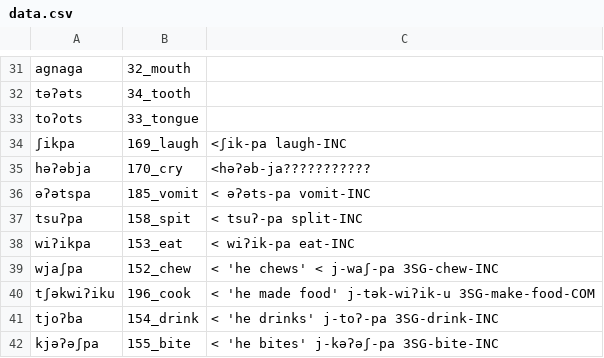
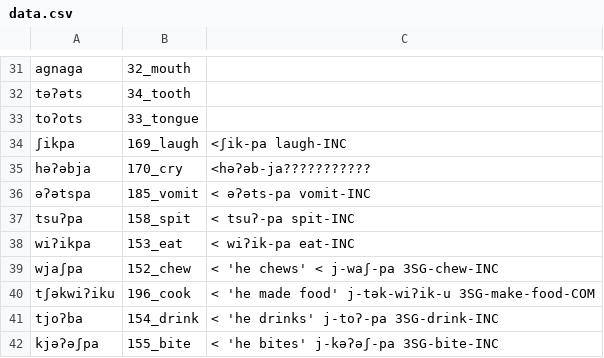
Before and after one commit to lexibank/mixezoqueanvoices, a CSV file: raw/data/Jitotol/data.csv, drawn as a sheet; only a part is shown, gaps mark what is left out.

Commit message:
Update data.csv

```diff
--- a/raw/data/Jitotol/data.csv
+++ b/raw/data/Jitotol/data.csv
@@ -36,3 +36,3 @@ həʔəbja,170_cry, <həʔəb-ja???????????
 əʔətspa,185_vomit, < əʔəts-pa  vomit-INC
-tsuʔpa,158_spit, < tsuʔ-pa split-INC
+tsuʔpa,158_spit, < tsuʔ-pa spit-INC
 wiʔikpa,153_eat, < wiʔik-pa eat-INC
```
